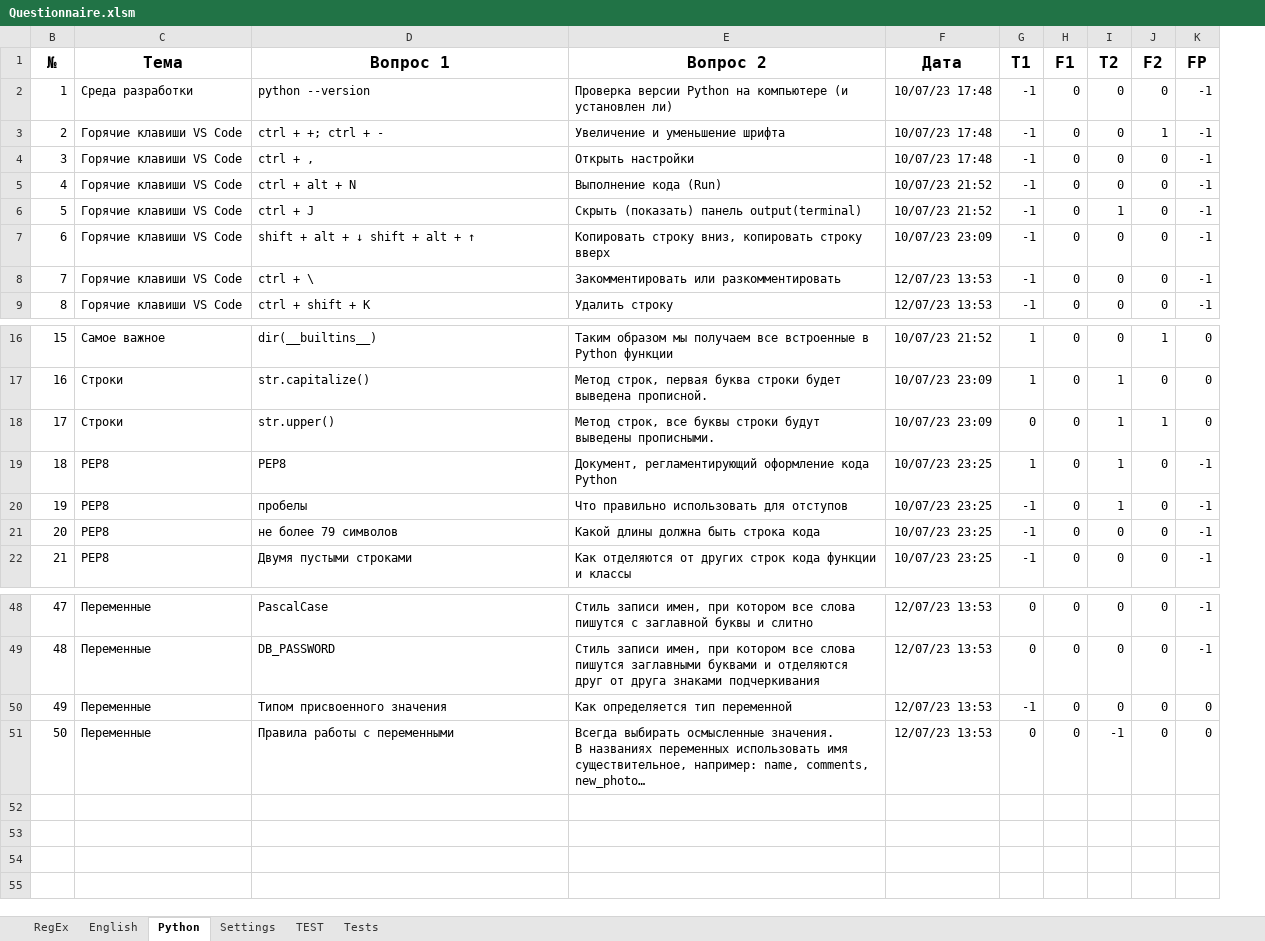
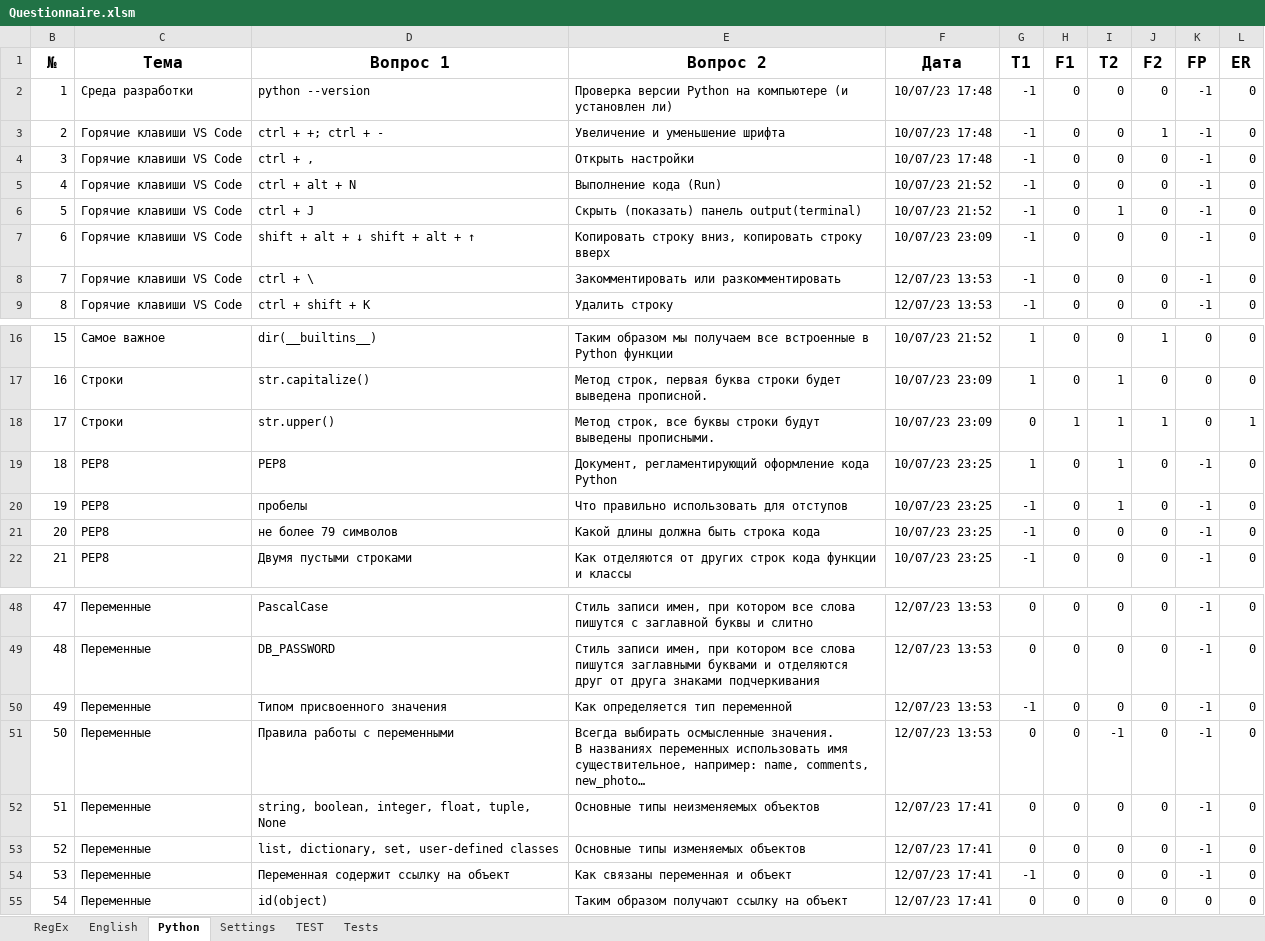
Before and after one commit to peleidmju/Learning, an Excel workbook: Questionnaire.xlsm, sheet Python, drawn as a sheet; only a part is shown, gaps mark what is left out; long unchanged cells end in …; values as stored, in another font and other column widths than the file's, no borders; the diff names each change by its address in the sheet, - before the commit and + after, or states it on an @@ line.

```diff
--- a/Questionnaire.xlsm (sheet Python)
+++ b/Questionnaire.xlsm (sheet Python)
+column L (ER), rows 2-9: all 0; rows 16-22: 0 | 0 | 1 | 0 | 0 | 0 | 0; rows 48-51: all 0
-H18 (F1): 0
+H18 (F1): 1
-K50:K51 (FP): 0
+K50:K51 (FP): -1
+row 52: 51 | Переменные | string, boolean, integer, float, tuple, None | Основные типы неизменяемых объектов | 12/07/23 17:41 | 0 | 0 | 0 | 0 | -1 | 0
+row 53: 52 | Переменные | list, dictionary, set, user-defined classes | Основные типы изменяемых объектов | 12/07/23 17:41 | 0 | 0 | 0 | 0 | -1 | 0
+row 54: 53 | Переменные | Переменная содержит ссылку на объект | Как связаны переменная и объект | 12/07/23 17:41 | -1 | 0 | 0 | 0 | -1 | 0
+row 55: 54 | Переменные | id(object) | Таким образом получают ссылку на объект | 12/07/23 17:41 | 0 | 0 | 0 | 0 | 0 | 0
```
Also changed, not shown: sheet TEST, sheet English, sheet RegEx, sheet Settings, hidden cells.
